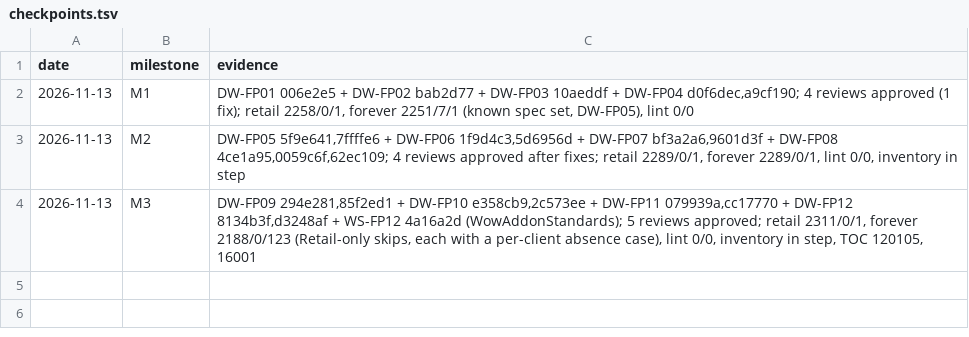
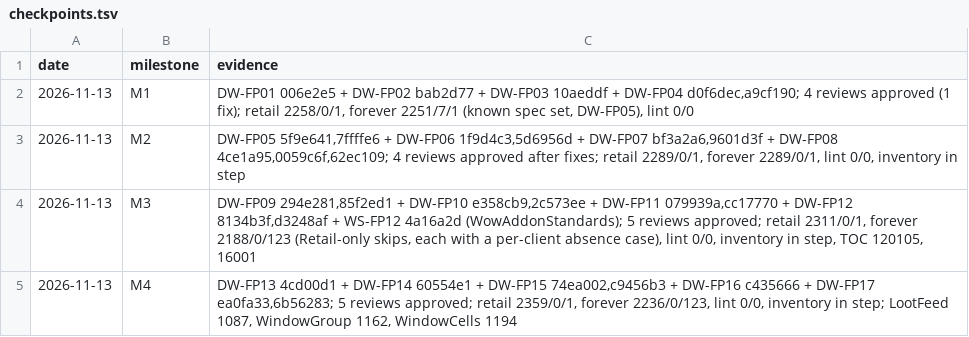
Before and after one commit to tusharsaxena/DropWatcher, a TSV file: docs/superpowers/plans/2026-11-13-drop-watcher-forever-port/checkpoints.tsv, drawn as a sheet.

```diff
--- a/docs/superpowers/plans/2026-11-13-drop-watcher-forever-port/checkpoints.tsv
+++ b/docs/superpowers/plans/2026-11-13-drop-watcher-forever-port/checkpoints.tsv
@@ -4 +4,2 @@ date	milestone	evidence
 2026-11-13	M3	DW-FP09 294e281,85f2ed1 + DW-FP10 e358cb9,2c573ee + DW-FP11 079939a,cc17770 + DW-FP12 8134b3f,d3248af + WS-FP12 4a16a2d (WowAddonStandards); 5 reviews approved; retail 2311/0/1, forever 2188/0/123 (Retail-only skips, each with a per-client absence case), lint 0/0, inventory in step, TOC 120105, 16001
+2026-11-13	M4	DW-FP13 4cd00d1 + DW-FP14 60554e1 + DW-FP15 74ea002,c9456b3 + DW-FP16 c435666 + DW-FP17 ea0fa33,6b56283; 5 reviews approved; retail 2359/0/1, forever 2236/0/123, lint 0/0, inventory in step; LootFeed 1087, WindowGroup 1162, WindowCells 1194
```
Also changed, not shown: 1 other file.
